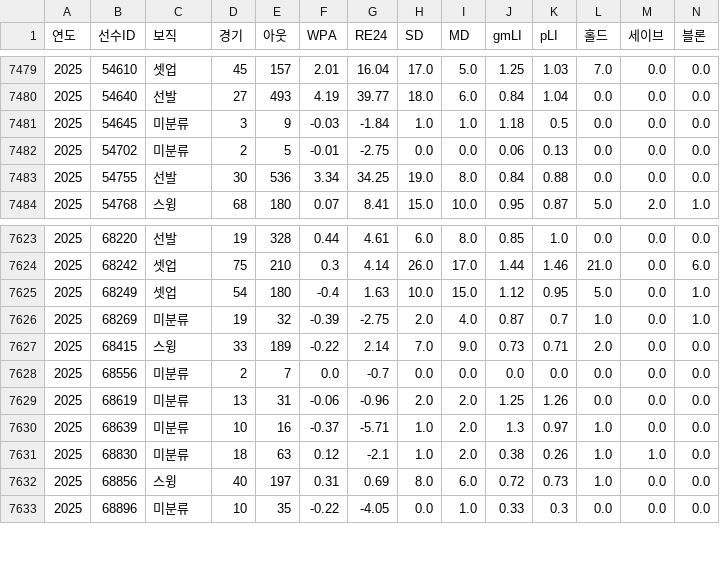
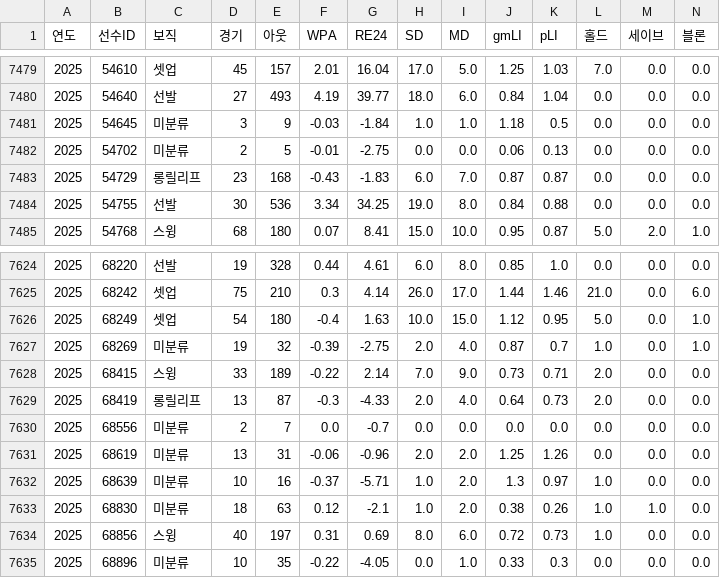
Before and after one commit to malyee52/kbo-gm, a CSV file: data-src/hardhit_derived/clutch_pit.csv, drawn as a sheet; only a part is shown, gaps mark what is left out; the diff names each change by its address in the sheet, - before the commit and + after, or states it on an @@ line.

```diff
--- a/data-src/hardhit_derived/clutch_pit.csv
+++ b/data-src/hardhit_derived/clutch_pit.csv
+row 7483: 2025 | 54729 | 롱릴리프 | 23 | 168 | -0.43 | -1.83 | 6.0 | 7.0 | 0.87 | 0.87 | 0.0 | 0.0 | 0.0
+row 7629: 2025 | 68419 | 롱릴리프 | 13 | 87 | -0.3 | -4.33 | 2.0 | 4.0 | 0.64 | 0.73 | 2.0 | 0.0 | 0.0
```
Also changed, not shown: data-src/hardhit_derived/park.csv, 9 other files.
